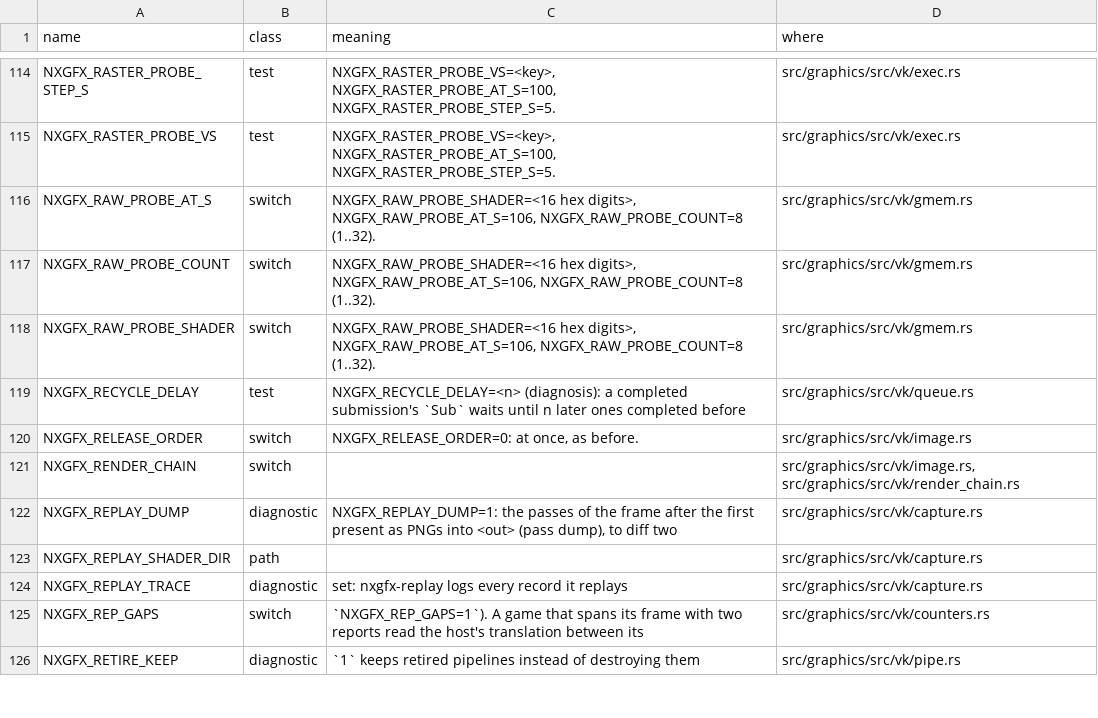
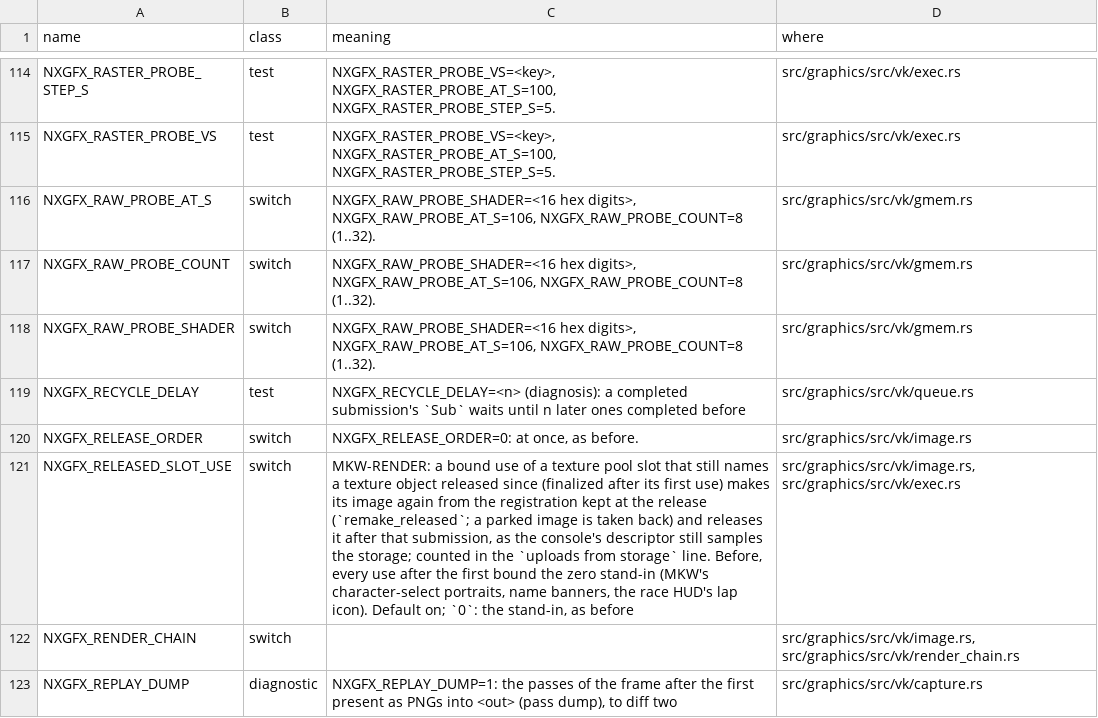
Before and after one commit to ChrisColeTech/nxrs, a TSV file: docs/env_switches.tsv, drawn as a sheet; only a part is shown, gaps mark what is left out; the shorter side is filled out with more unchanged rows; the diff names each change by its address in the sheet, - before the commit and + after, or states it on an @@ line.

```diff
--- a/docs/env_switches.tsv
+++ b/docs/env_switches.tsv
+row 121: NXGFX_RELEASED_SLOT_USE | switch | MKW-RENDER: a bound use of a texture pool slot that still names a texture object released since (finalized after its first use) makes its image again from the registration kept at the release (`remake_released`; a parked image is taken back) and releases it after that submission, as the console's descriptor still samples the storage; counted in the `uploads from storage` line. Before, every use after the first bound the zero stand-in (MKW's character-select portraits, name banners, the race HUD's lap icon). Default on; `0`: the stand-in, as before | src/graphics/src/vk/image.rs, src/graphics/src/vk/exec.rs
```
Also changed, not shown: 3 other files.
